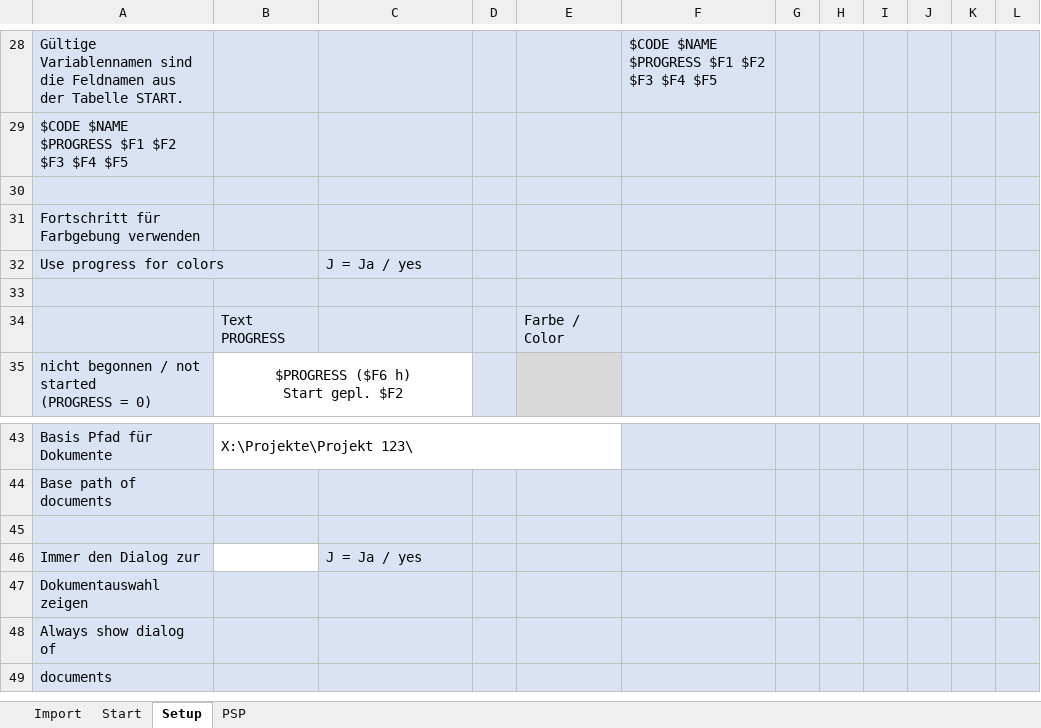
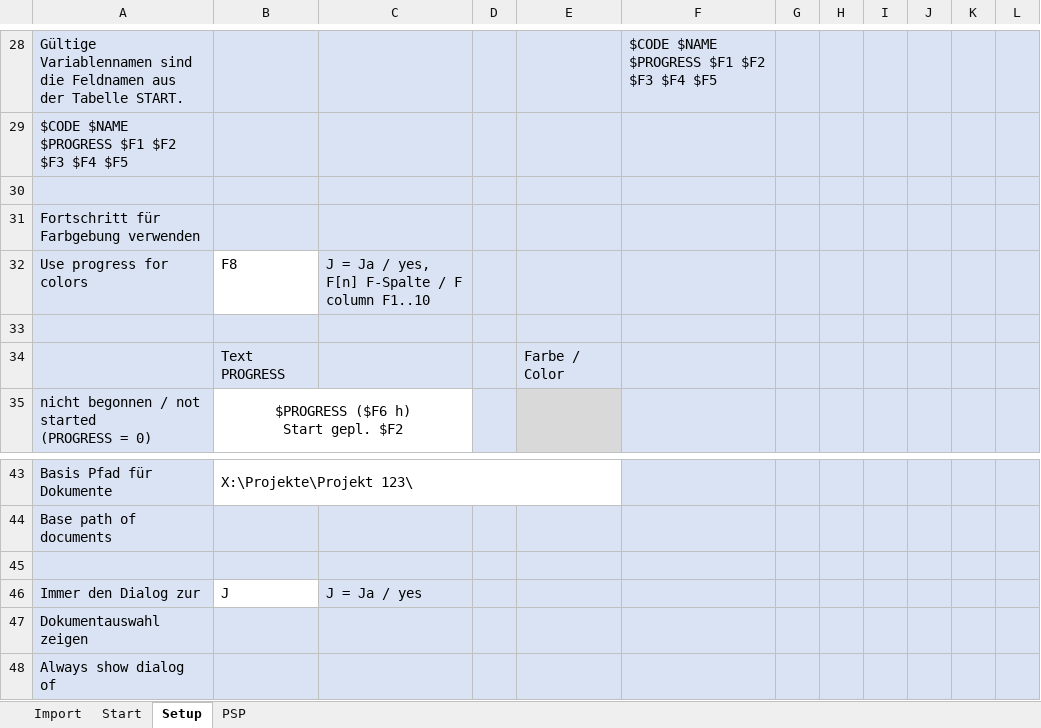
Before and after one commit to tangielsky/automaticWBS, an Excel workbook: Automatic_WBS.xlsm, sheet Setup, drawn as a sheet; only a part is shown, gaps mark what is left out; the shorter side is filled out with more unchanged rows; values as stored, in another font and other column widths than the file's, no borders; charts and pictures not drawn; the diff names each change by its address in the sheet, - before the commit and + after, or states it on an @@ line.

```diff
--- a/Automatic_WBS.xlsm (sheet Setup)
+++ b/Automatic_WBS.xlsm (sheet Setup)
-B32: (empty)
+B32: F8
-C32: J = Ja / yes
+C32: J = Ja / yes, F[n] F-Spalte / F column F1..10
-B46: (empty)
+B46: J
```
Also changed, not shown: sheet Start, charts or pictures.
